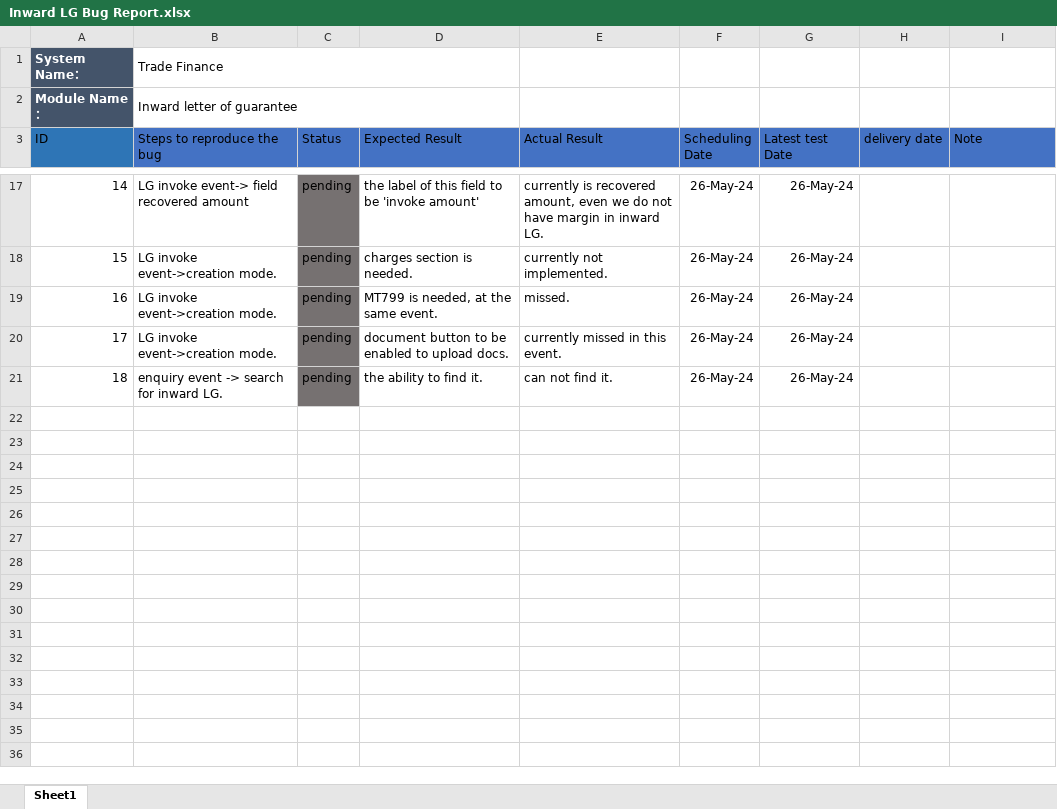
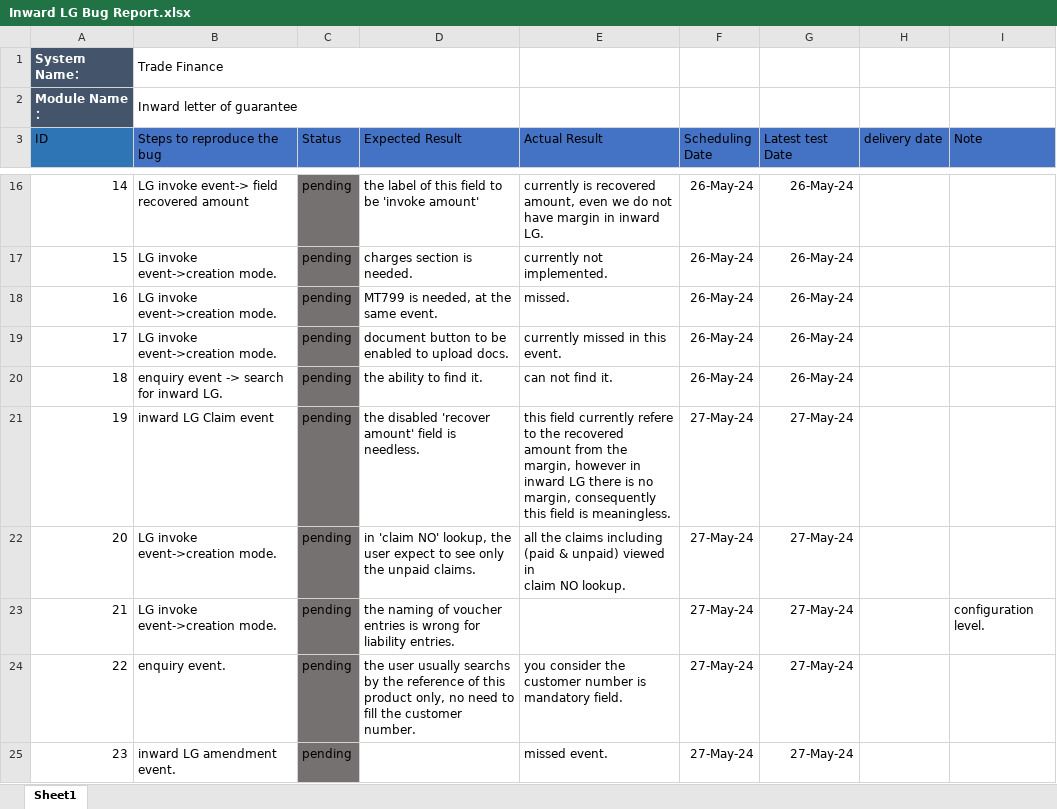
Before and after one commit to mohsen-ebrahem/fol, an Excel workbook: Bug Reports/Inward LG Bug Report.xlsx, sheet Sheet1, drawn as a sheet; only a part is shown, gaps mark what is left out; values as stored, in another font and other column widths than the file's, no borders; ↵ is a line break in a cell; the diff covers the shown part only; the diff names each change by its address in the sheet, - before the commit and + after, or states it on an @@ line.

```diff
--- a/Bug Reports/Inward LG Bug Report.xlsx (sheet Sheet1)
+++ b/Bug Reports/Inward LG Bug Report.xlsx (sheet Sheet1)
+row 21: 19 | inward LG Claim event | pending | the disabled 'recover amount' field is needless. | this field currently refere to the recovered amount from the margin, however in inward LG there is no margin, consequently this field is meaningless. | 27-May-24 | 27-May-24
+row 22: 20 | LG invoke event->creation mode. | pending | in 'claim NO' lookup, the user expect to see only the unpaid claims. | all the claims including (paid & unpaid) viewed in ↵ claim NO lookup. | 27-May-24 | 27-May-24
+row 23: 21 | LG invoke event->creation mode. | pending | the naming of voucher entries is wrong for liability entries. |  | 27-May-24 | 27-May-24 |  | configuration level.
+row 24: 22 | enquiry event. | pending | the user usually searchs by the reference of this product only, no need to fill the customer number. | you consider the customer number is mandatory field. | 27-May-24 | 27-May-24
+row 25: 23 | inward LG amendment event. | pending |  | missed event. | 27-May-24 | 27-May-24
```
Also changed, not shown: 4 added rows and 1 removed row elsewhere in this sheet, Bug Reports/Export Letter Of Credit Bugs Report.xlsx, Bug Reports/Local Letter Of Guarantee Bugs Report.xlsx, 54 other files.
